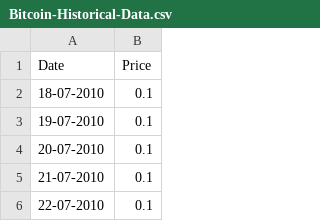
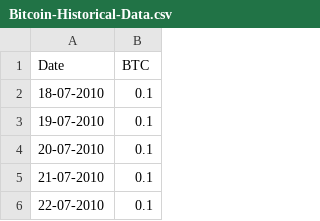
Before and after one commit to AxelFooley/Market-Indexes-Historical-Data, a CSV file: Bitcoin-Historical-Data.csv, drawn as a sheet; only a part is shown.

```diff
--- a/Bitcoin-Historical-Data.csv
+++ b/Bitcoin-Historical-Data.csv
@@ -1,2 +1,2 @@
-Date,Price
+Date,BTC
 18-07-2010,0.1
```
